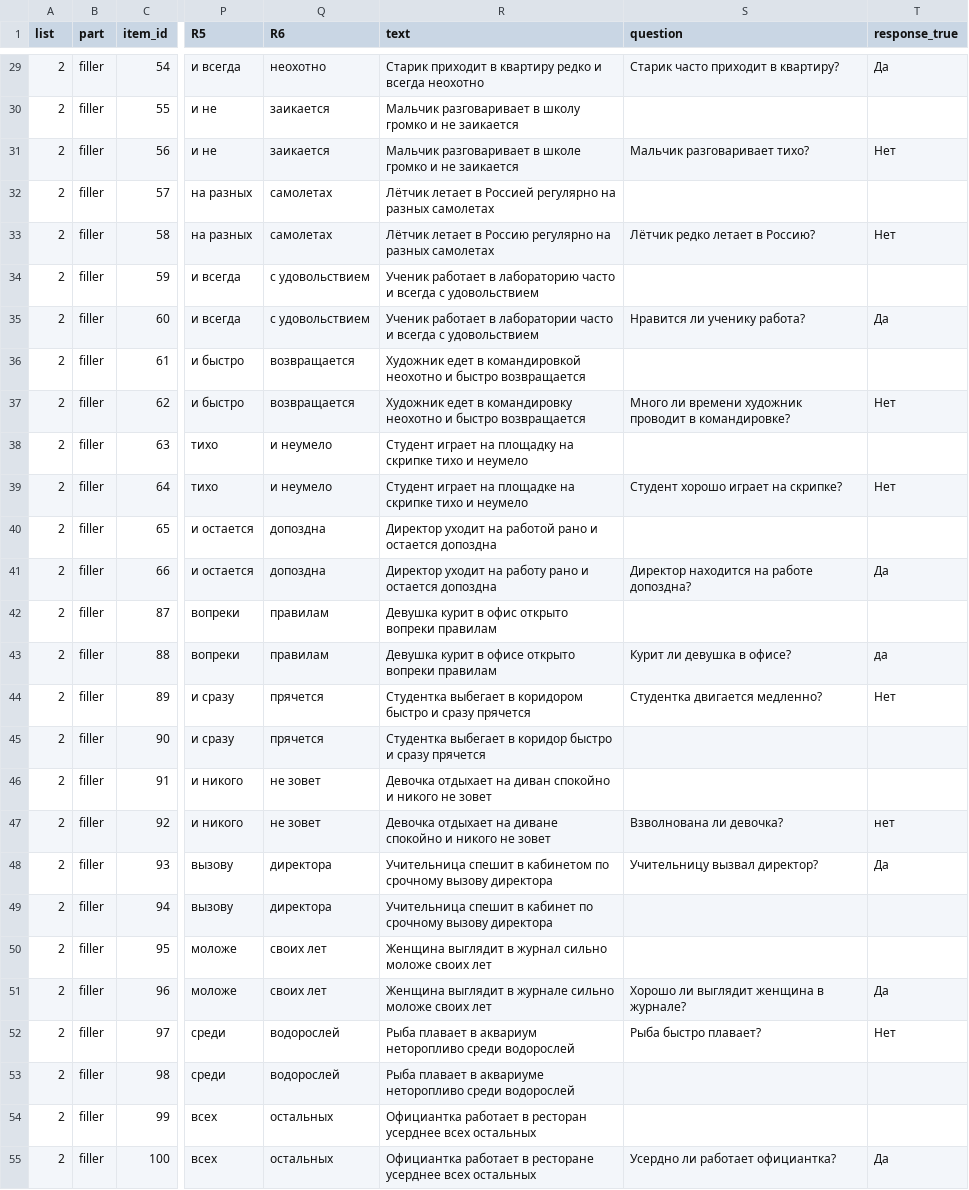
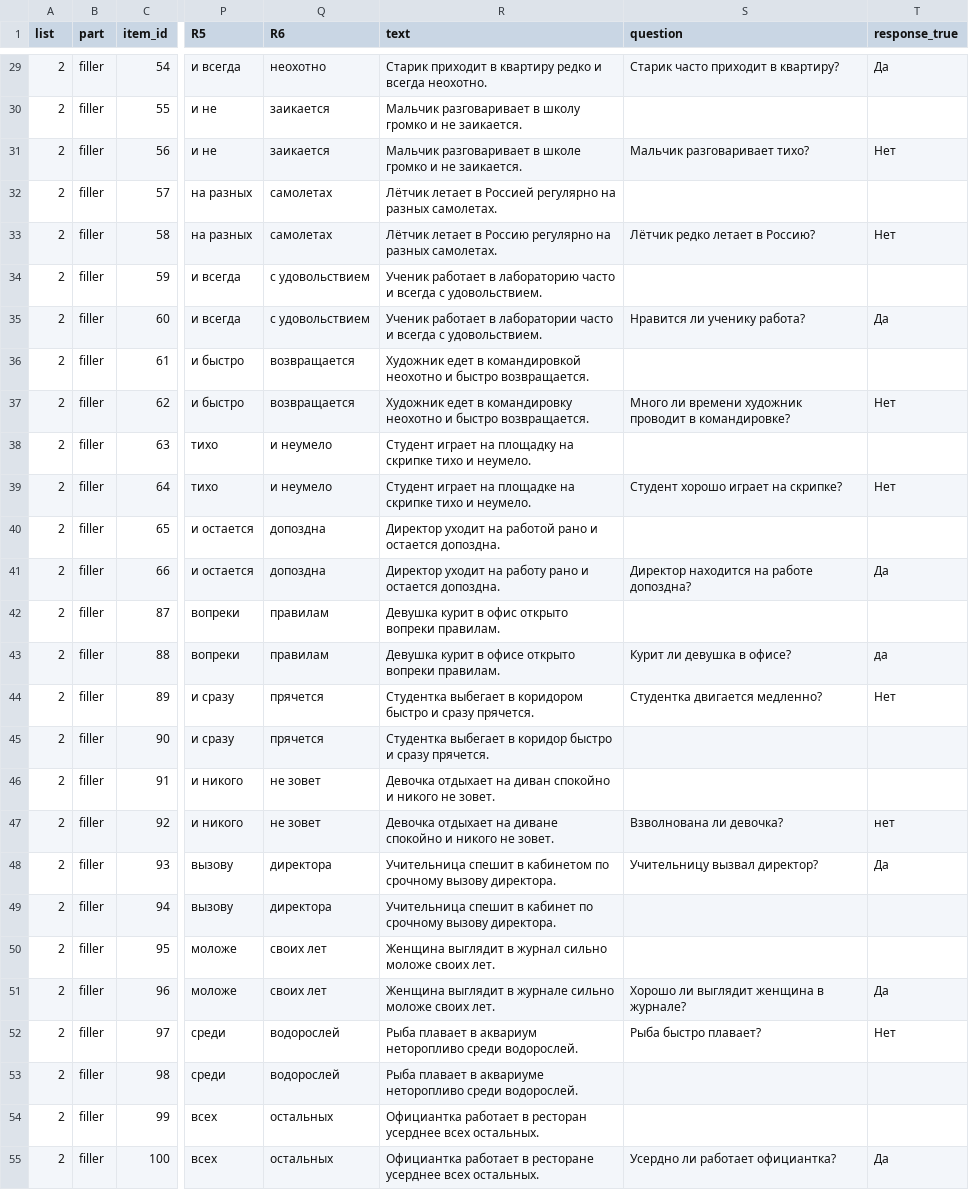
Before and after one commit to metehanoguzz/MOTR_Russian2, a TSV file: MoTR/run_motr_in_magpie/russian-oguz/trials/Russ_MoTR_List2.tsv, drawn as a sheet; only a part is shown, gaps mark what is left out; the diff covers the shown part only; the diff names each change by its address in the sheet, - before the commit and + after, or states it on an @@ line.

```diff
--- a/MoTR/run_motr_in_magpie/russian-oguz/trials/Russ_MoTR_List2.tsv
+++ b/MoTR/run_motr_in_magpie/russian-oguz/trials/Russ_MoTR_List2.tsv
-R29 (text): …и всегда неохотно
+R29 (text): …и всегда неохотно.
-R30 (text): …и не заикается
+R30 (text): …и не заикается.
-R31 (text): …и не заикается
+R31 (text): …и не заикается.
-R32 (text): …на разных самолетах
+R32 (text): …на разных самолетах.
-R33 (text): …на разных самолетах
+R33 (text): …на разных самолетах.
-R34 (text): …всегда с удовольствием
+R34 (text): …всегда с удовольствием.
-R35 (text): …всегда с удовольствием
+R35 (text): …всегда с удовольствием.
-R36 (text): …и быстро возвращается
+R36 (text): …и быстро возвращается.
-R37 (text): …и быстро возвращается
+R37 (text): …и быстро возвращается.
-R38 (text): …тихо и неумело
+R38 (text): …тихо и неумело.
-R39 (text): …тихо и неумело
+R39 (text): …тихо и неумело.
-R40 (text): …и остается допоздна
+R40 (text): …и остается допоздна.
-R41 (text): …и остается допоздна
+R41 (text): …и остается допоздна.
-R42 (text): …открыто вопреки правилам
+R42 (text): …открыто вопреки правилам.
-R43 (text): …открыто вопреки правилам
+R43 (text): …открыто вопреки правилам.
-R44 (text): …и сразу прячется
+R44 (text): …и сразу прячется.
-R45 (text): …и сразу прячется
+R45 (text): …и сразу прячется.
-R46 (text): …никого не зовет
+R46 (text): …никого не зовет.
-R47 (text): …никого не зовет
+R47 (text): …никого не зовет.
-R48 (text): …срочному вызову директора
+R48 (text): …срочному вызову директора.
-R49 (text): …срочному вызову директора
+R49 (text): …срочному вызову директора.
-R50 (text): …моложе своих лет
+R50 (text): …моложе своих лет.
-R51 (text): …моложе своих лет
+R51 (text): …моложе своих лет.
-R52 (text): …неторопливо среди водорослей
+R52 (text): …неторопливо среди водорослей.
-R53 (text): …неторопливо среди водорослей
+R53 (text): …неторопливо среди водорослей.
-R54 (text): …усерднее всех остальных
+R54 (text): …усерднее всех остальных.
-R55 (text): …усерднее всех остальных
+R55 (text): …усерднее всех остальных.
```
Also changed, not shown: 44 edited cells elsewhere in this file, MoTR/run_motr_in_magpie/russian-oguz/trials/Russ_MoTR_List3.tsv, MoTR/run_motr_in_magpie/russian-oguz/trials/Russ_MoTR_List4.tsv, 1 other file.
